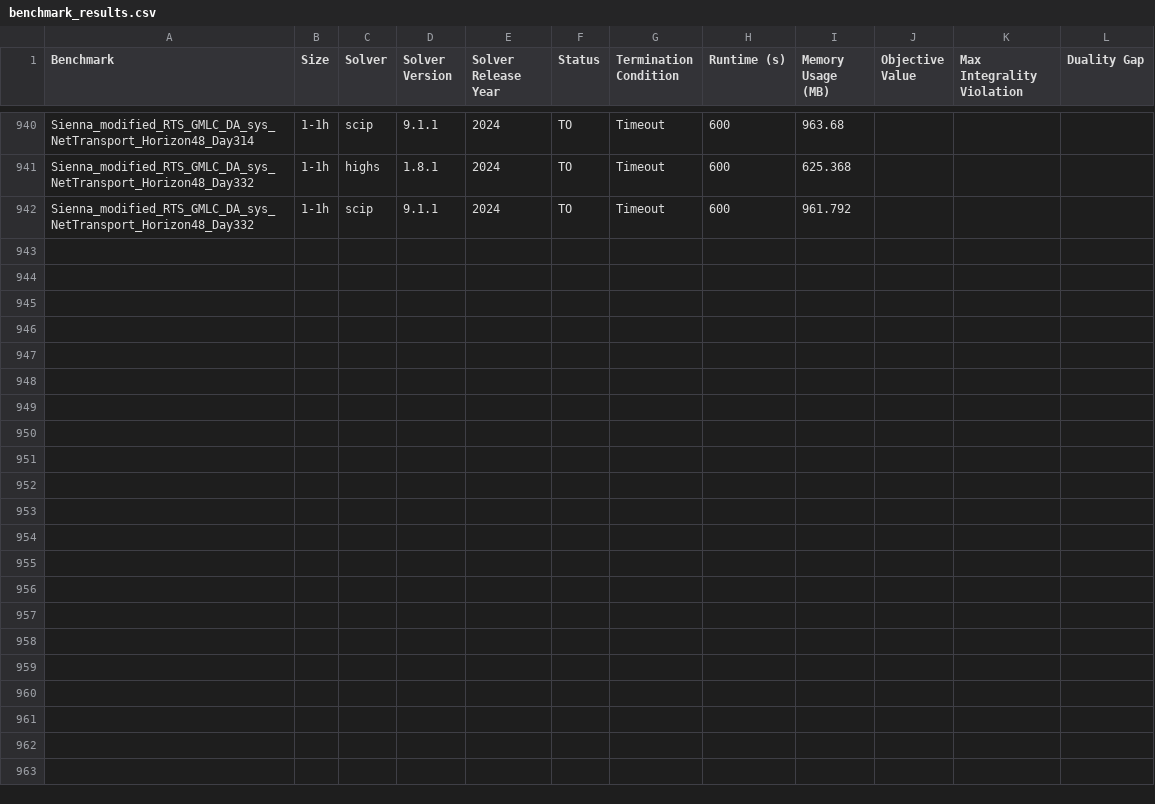
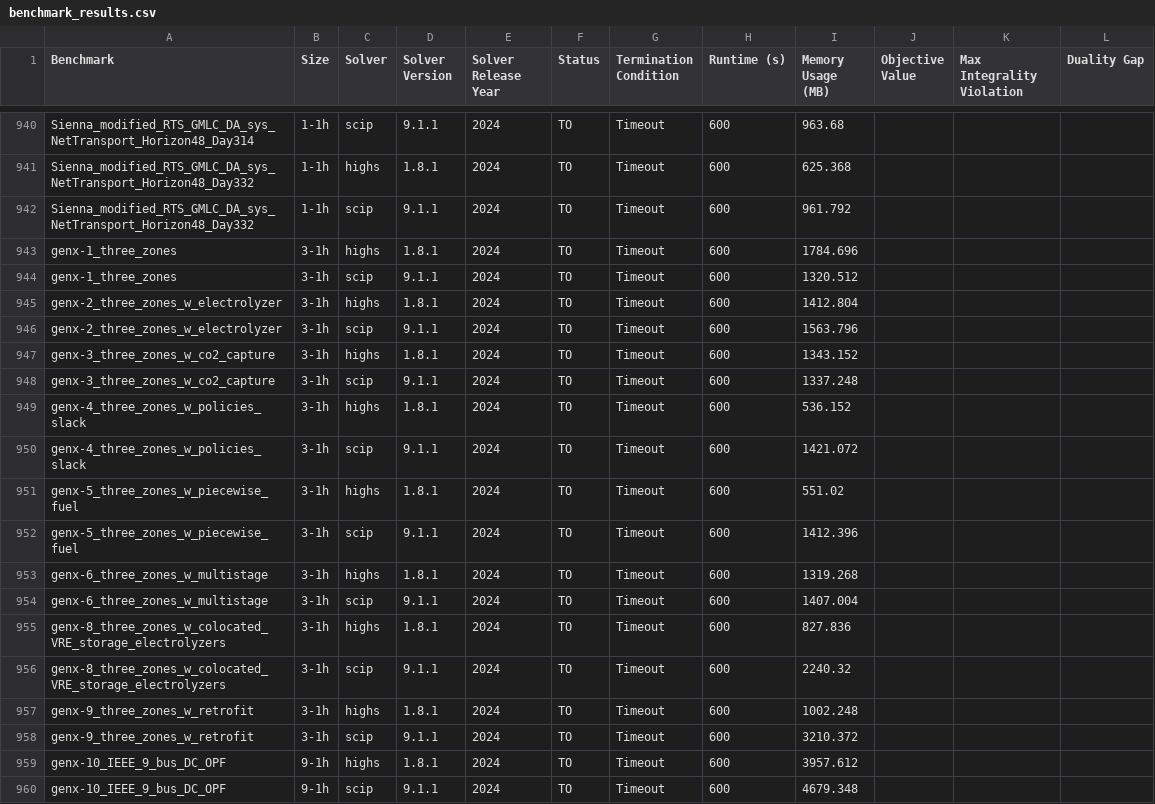
Before and after one commit to open-energy-transition/solver-benchmark, a CSV file: results/benchmark_results.csv, drawn as a sheet; only a part is shown, gaps mark what is left out.

```diff
--- a/results/benchmark_results.csv
+++ b/results/benchmark_results.csv
@@ -942 +942,19 @@ Sienna_modified_RTS_GMLC_DA_sys_NetTransport_Horizon48_Day332,1-1h,highs,1.8.1,2
 Sienna_modified_RTS_GMLC_DA_sys_NetTransport_Horizon48_Day332,1-1h,scip,9.1.1,2024,TO,Timeout,600,961.792,,,
+genx-1_three_zones,3-1h,highs,1.8.1,2024,TO,Timeout,600,1784.696,,,
+genx-1_three_zones,3-1h,scip,9.1.1,2024,TO,Timeout,600,1320.512,,,
+genx-2_three_zones_w_electrolyzer,3-1h,highs,1.8.1,2024,TO,Timeout,600,1412.804,,,
+genx-2_three_zones_w_electrolyzer,3-1h,scip,9.1.1,2024,TO,Timeout,600,1563.796,,,
+genx-3_three_zones_w_co2_capture,3-1h,highs,1.8.1,2024,TO,Timeout,600,1343.152,,,
+genx-3_three_zones_w_co2_capture,3-1h,scip,9.1.1,2024,TO,Timeout,600,1337.248,,,
+genx-4_three_zones_w_policies_slack,3-1h,highs,1.8.1,2024,TO,Timeout,600,536.152,,,
+genx-4_three_zones_w_policies_slack,3-1h,scip,9.1.1,2024,TO,Timeout,600,1421.072,,,
+genx-5_three_zones_w_piecewise_fuel,3-1h,highs,1.8.1,2024,TO,Timeout,600,551.02,,,
+genx-5_three_zones_w_piecewise_fuel,3-1h,scip,9.1.1,2024,TO,Timeout,600,1412.396,,,
+genx-6_three_zones_w_multistage,3-1h,highs,1.8.1,2024,TO,Timeout,600,1319.268,,,
+genx-6_three_zones_w_multistage,3-1h,scip,9.1.1,2024,TO,Timeout,600,1407.004,,,
+genx-8_three_zones_w_colocated_VRE_storage_electrolyzers,3-1h,highs,1.8.1,2024,TO,Timeout,600,827.836,,,
+genx-8_three_zones_w_colocated_VRE_storage_electrolyzers,3-1h,scip,9.1.1,2024,TO,Timeout,600,2240.32,,,
+genx-9_three_zones_w_retrofit,3-1h,highs,1.8.1,2024,TO,Timeout,600,1002.248,,,
+genx-9_three_zones_w_retrofit,3-1h,scip,9.1.1,2024,TO,Timeout,600,3210.372,,,
+genx-10_IEEE_9_bus_DC_OPF,9-1h,highs,1.8.1,2024,TO,Timeout,600,3957.612,,,
+genx-10_IEEE_9_bus_DC_OPF,9-1h,scip,9.1.1,2024,TO,Timeout,600,4679.348,,,
```
Also changed, not shown: results/benchmark_results_mean_stddev.csv.
